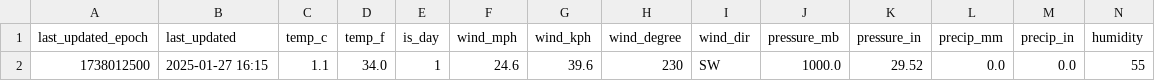
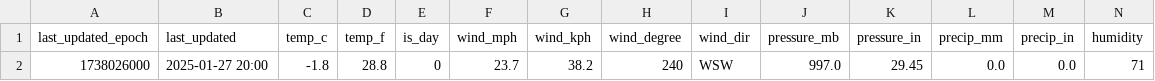
Before and after one commit to Hunter-Pthk/WeatherDataPipeline, a CSV file: etls/current_weather.csv, drawn as a sheet; only a part is shown; removed rows and columns are numbered as before the commit, all else as after; rows hold the shown columns only; the diff names each change by its address in the sheet, - before the commit and + after, or states it on an @@ line.

```diff
--- a/etls/current_weather.csv
+++ b/etls/current_weather.csv
-row 2: 1738012500 | 2025-01-27 16:15 | 1.1 | 34.0 | 1 | 24.6 | 39.6 | 230 | SW | 1000.0 | 29.52 | 0.0 | 0.0 | 55
+row 2: 1738026000 | 2025-01-27 20:00 | -1.8 | 28.8 | 0 | 23.7 | 38.2 | 240 | WSW | 997.0 | 29.45 | 0.0 | 0.0 | 71
```
Also changed, not shown: 2 other files.
